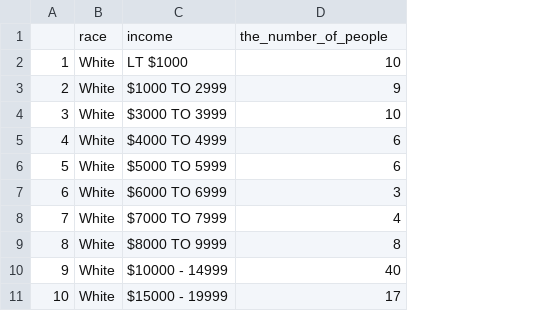
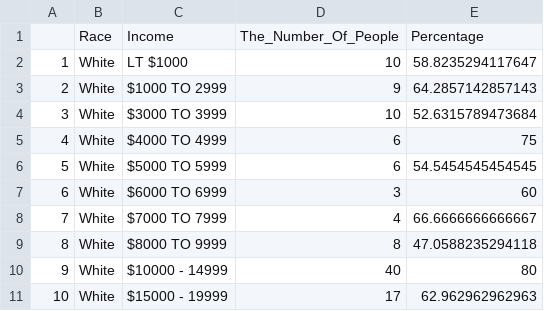
Before and after one commit to JunweiZhang130/Factors-that-Effect-U.S-Income-Ineuqality-, a CSV file: outputs/data/race_income.csv, drawn as a sheet; only a part is shown; removed rows and columns are numbered as before the commit, all else as after; the diff names each change by its address in the sheet, - before the commit and + after, or states it on an @@ line.

```diff
--- a/outputs/data/race_income.csv
+++ b/outputs/data/race_income.csv
+column E, rows 2-11: 58.8235294117647 | 64.2857142857143 | 52.6315789473684 | 75 | 54.5454545454545 | 60 | 66.6666666666667 | 47.0588235294118 | 80 | 62.962962962963
-row 1:  | race | income | the_number_of_people
+row 1:  | Race | Income | The_Number_Of_People | Percentage
```
Also changed, not shown: outputs/data/eduyear_income_data.csv, outputs/data/income_employee_status_data.csv, 11 other files.
